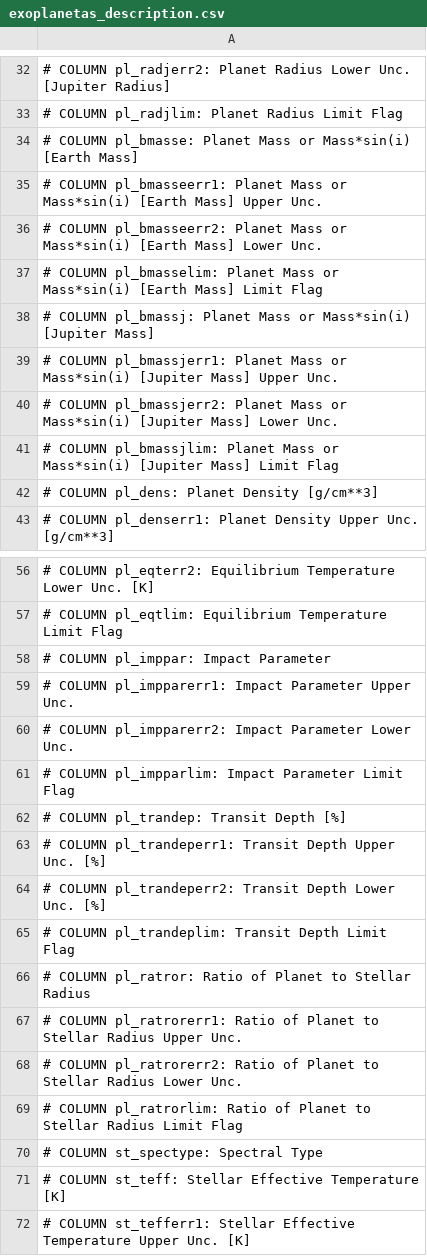
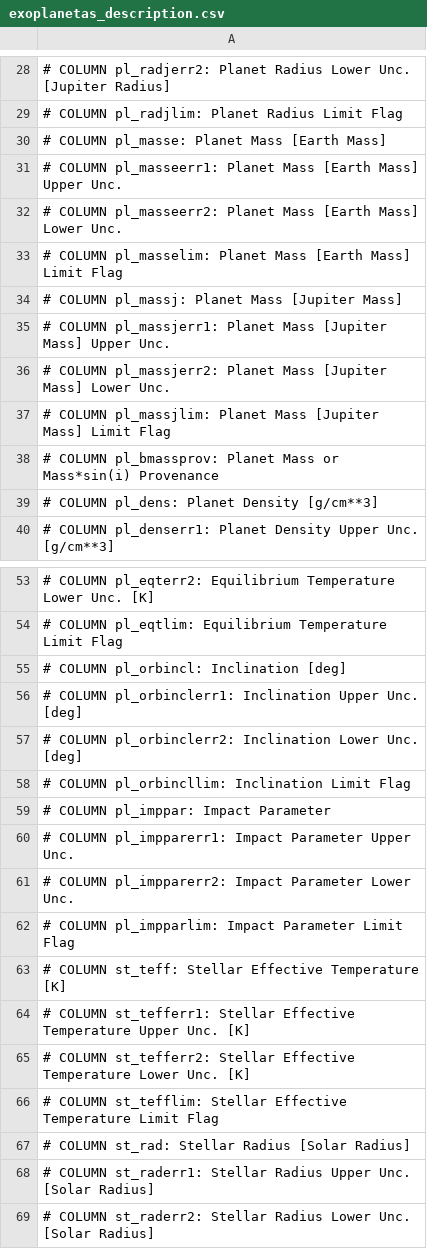
Before and after one commit to juanserrano90/toi1199-1273, a CSV file: data/exoplanetas_description.csv, drawn as a sheet; only a part is shown, gaps mark what is left out; the shorter side is filled out with more unchanged rows; the diff covers the shown part only.

```diff
--- a/data/exoplanetas_description.csv
+++ b/data/exoplanetas_description.csv
@@ -33,10 +29,11 @@
 # COLUMN pl_radjlim:     Planet Radius Limit Flag
-# COLUMN pl_bmasse:      Planet Mass or Mass*sin(i) [Earth Mass]
-# COLUMN pl_bmasseerr1:  Planet Mass or Mass*sin(i) [Earth Mass] Upper Unc.
-# COLUMN pl_bmasseerr2:  Planet Mass or Mass*sin(i) [Earth Mass] Lower Unc.
-# COLUMN pl_bmasselim:   Planet Mass or Mass*sin(i) [Earth Mass] Limit Flag
-# COLUMN pl_bmassj:      Planet Mass or Mass*sin(i) [Jupiter Mass]
-# COLUMN pl_bmassjerr1:  Planet Mass or Mass*sin(i) [Jupiter Mass] Upper Unc.
-# COLUMN pl_bmassjerr2:  Planet Mass or Mass*sin(i) [Jupiter Mass] Lower Unc.
-# COLUMN pl_bmassjlim:   Planet Mass or Mass*sin(i) [Jupiter Mass] Limit Flag
+# COLUMN pl_masse:       Planet Mass [Earth Mass]
+# COLUMN pl_masseerr1:   Planet Mass [Earth Mass] Upper Unc.
+# COLUMN pl_masseerr2:   Planet Mass [Earth Mass] Lower Unc.
+# COLUMN pl_masselim:    Planet Mass [Earth Mass] Limit Flag
+# COLUMN pl_massj:       Planet Mass [Jupiter Mass]
+# COLUMN pl_massjerr1:   Planet Mass [Jupiter Mass] Upper Unc.
+# COLUMN pl_massjerr2:   Planet Mass [Jupiter Mass] Lower Unc.
+# COLUMN pl_massjlim:    Planet Mass [Jupiter Mass] Limit Flag
+# COLUMN pl_bmassprov:   Planet Mass or Mass*sin(i) Provenance
 # COLUMN pl_dens:        Planet Density [g/cm**3]
@@ -57,2 +54,6 @@
 # COLUMN pl_eqtlim:      Equilibrium Temperature Limit Flag
+# COLUMN pl_orbincl:     Inclination [deg]
+# COLUMN pl_orbinclerr1: Inclination Upper Unc. [deg]
+# COLUMN pl_orbinclerr2: Inclination Lower Unc. [deg]
+# COLUMN pl_orbincllim:  Inclination Limit Flag
 # COLUMN pl_imppar:      Impact Parameter
@@ -61,11 +62,2 @@
 # COLUMN pl_impparlim:   Impact Parameter Limit Flag
-# COLUMN pl_trandep:     Transit Depth [%]
-# COLUMN pl_trandeperr1: Transit Depth Upper Unc. [%]
-# COLUMN pl_trandeperr2: Transit Depth Lower Unc. [%]
-# COLUMN pl_trandeplim:  Transit Depth Limit Flag
-# COLUMN pl_ratror:      Ratio of Planet to Stellar Radius
-# COLUMN pl_ratrorerr1:  Ratio of Planet to Stellar Radius Upper Unc.
-# COLUMN pl_ratrorerr2:  Ratio of Planet to Stellar Radius Lower Unc.
-# COLUMN pl_ratrorlim:   Ratio of Planet to Stellar Radius Limit Flag
-# COLUMN st_spectype:    Spectral Type
 # COLUMN st_teff:        Stellar Effective Temperature [K]
```
Also changed, not shown: 22 added rows, 4 removed rows and 6 edited cells elsewhere in this file, 32 other files.
